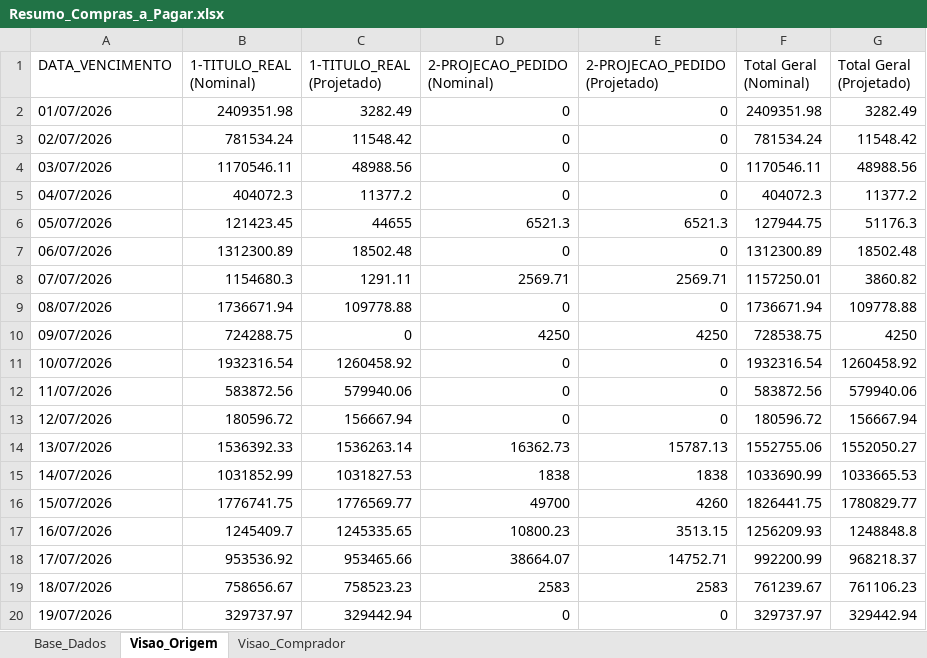
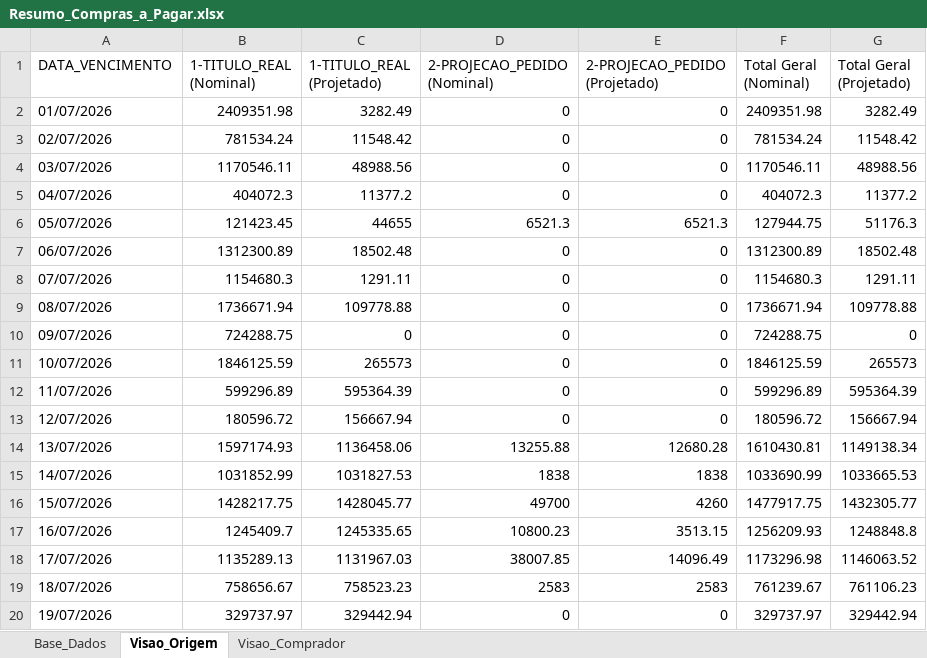
Before and after one commit to sgrimush-ops/Equipes_Agentes, an Excel workbook: Aplicativos/a_pagar/Resumo_Compras_a_Pagar.xlsx, sheet Visao_Origem, drawn as a sheet; only a part is shown; values as stored, in another font and other column widths than the file's, no borders; the diff covers the shown part only; the diff names each change by its address in the sheet, - before the commit and + after, or states it on an @@ line.

```diff
--- a/Aplicativos/a_pagar/Resumo_Compras_a_Pagar.xlsx (sheet Visao_Origem)
+++ b/Aplicativos/a_pagar/Resumo_Compras_a_Pagar.xlsx (sheet Visao_Origem)
-D8 (2-PROJECAO_PEDIDO (Nominal)): 2569.71
+D8 (2-PROJECAO_PEDIDO (Nominal)): 0
-E8 (2-PROJECAO_PEDIDO (Projetado)): 2569.71
+E8 (2-PROJECAO_PEDIDO (Projetado)): 0
-F8 (Total Geral (Nominal)): 1157250.01
+F8 (Total Geral (Nominal)): 1154680.3
-G8 (Total Geral (Projetado)): 3860.82
+G8 (Total Geral (Projetado)): 1291.11
-D10 (2-PROJECAO_PEDIDO (Nominal)): 4250
+D10 (2-PROJECAO_PEDIDO (Nominal)): 0
-E10 (2-PROJECAO_PEDIDO (Projetado)): 4250
+E10 (2-PROJECAO_PEDIDO (Projetado)): 0
-F10 (Total Geral (Nominal)): 728538.75
+F10 (Total Geral (Nominal)): 724288.75
-G10 (Total Geral (Projetado)): 4250
+G10 (Total Geral (Projetado)): 0
-B11 (1-TITULO_REAL (Nominal)): 1932316.54
+B11 (1-TITULO_REAL (Nominal)): 1846125.59
-C11 (1-TITULO_REAL (Projetado)): 1260458.92
+C11 (1-TITULO_REAL (Projetado)): 265573
-F11 (Total Geral (Nominal)): 1932316.54
+F11 (Total Geral (Nominal)): 1846125.59
-G11 (Total Geral (Projetado)): 1260458.92
+G11 (Total Geral (Projetado)): 265573
-B12 (1-TITULO_REAL (Nominal)): 583872.56
+B12 (1-TITULO_REAL (Nominal)): 599296.89
-C12 (1-TITULO_REAL (Projetado)): 579940.06
+C12 (1-TITULO_REAL (Projetado)): 595364.39
-F12 (Total Geral (Nominal)): 583872.56
+F12 (Total Geral (Nominal)): 599296.89
-G12 (Total Geral (Projetado)): 579940.06
+G12 (Total Geral (Projetado)): 595364.39
-B14 (1-TITULO_REAL (Nominal)): 1536392.33
+B14 (1-TITULO_REAL (Nominal)): 1597174.93
-C14 (1-TITULO_REAL (Projetado)): 1536263.14
+C14 (1-TITULO_REAL (Projetado)): 1136458.06
-D14 (2-PROJECAO_PEDIDO (Nominal)): 16362.73
+D14 (2-PROJECAO_PEDIDO (Nominal)): 13255.88
-E14 (2-PROJECAO_PEDIDO (Projetado)): 15787.13
+E14 (2-PROJECAO_PEDIDO (Projetado)): 12680.28
-F14 (Total Geral (Nominal)): 1552755.06
+F14 (Total Geral (Nominal)): 1610430.81
-G14 (Total Geral (Projetado)): 1552050.27
+G14 (Total Geral (Projetado)): 1149138.34
-B16 (1-TITULO_REAL (Nominal)): 1776741.75
+B16 (1-TITULO_REAL (Nominal)): 1428217.75
-C16 (1-TITULO_REAL (Projetado)): 1776569.77
+C16 (1-TITULO_REAL (Projetado)): 1428045.77
-F16 (Total Geral (Nominal)): 1826441.75
+F16 (Total Geral (Nominal)): 1477917.75
-G16 (Total Geral (Projetado)): 1780829.77
+G16 (Total Geral (Projetado)): 1432305.77
-B18 (1-TITULO_REAL (Nominal)): 953536.92
+B18 (1-TITULO_REAL (Nominal)): 1135289.13
-C18 (1-TITULO_REAL (Projetado)): 953465.66
+C18 (1-TITULO_REAL (Projetado)): 1131967.03
-D18 (2-PROJECAO_PEDIDO (Nominal)): 38664.07
+D18 (2-PROJECAO_PEDIDO (Nominal)): 38007.85
-E18 (2-PROJECAO_PEDIDO (Projetado)): 14752.71
+E18 (2-PROJECAO_PEDIDO (Projetado)): 14096.49
-F18 (Total Geral (Nominal)): 992200.99
+F18 (Total Geral (Nominal)): 1173296.98
-G18 (Total Geral (Projetado)): 968218.37
+G18 (Total Geral (Projetado)): 1146063.52
```
Also changed, not shown: 1 added row and 292 edited cells elsewhere in this sheet, sheet Base_Dados, sheet Visao_Comprador, Aplicativos/GAM/bd_saida/digitar.xlsx, 25 other files.
